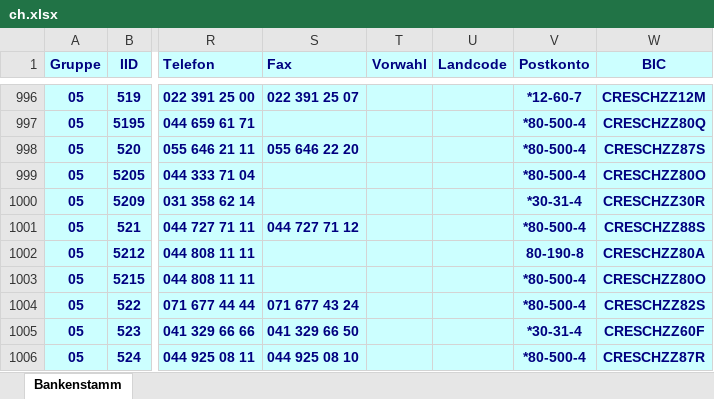
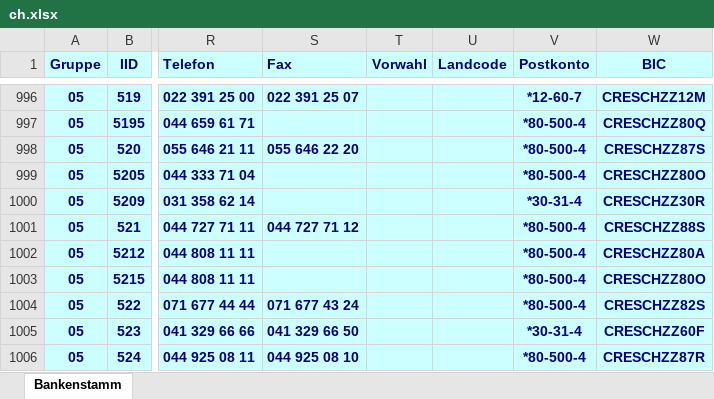
Before and after one commit to marcapo/goiban-data-loader, an Excel workbook: data/ch.xlsx, sheet Bankenstamm, drawn as a sheet; only a part is shown, gaps mark what is left out; values as stored, in another font and other column widths than the file's, no borders; the diff names each change by its address in the sheet, - before the commit and + after, or states it on an @@ line.

```diff
--- a/data/ch.xlsx (sheet Bankenstamm)
+++ b/data/ch.xlsx (sheet Bankenstamm)
-V1002 (Postkonto): 80-190-8
+V1002 (Postkonto): *80-500-4
```
Also changed, not shown: 2 other files.
